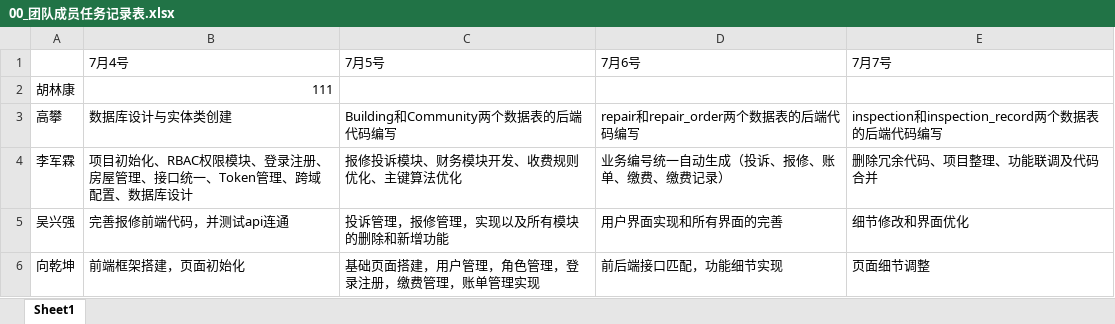
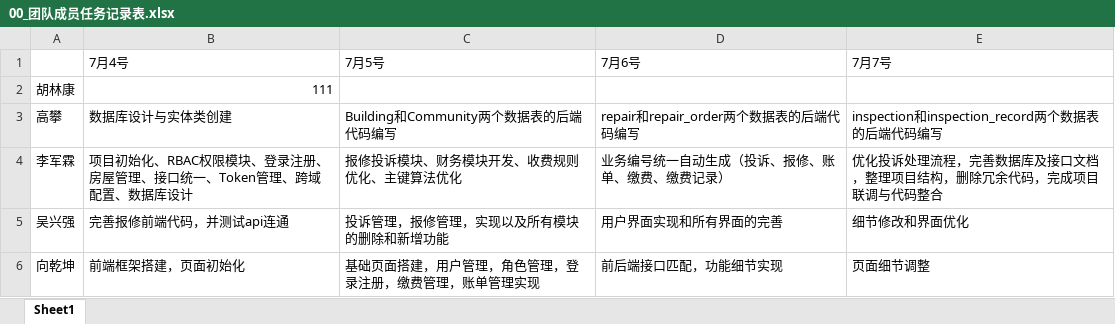
Before and after one commit to xiangqiankun1-stack/property-management, an Excel workbook: 00_团队成员任务记录表.xlsx, sheet Sheet1, drawn as a sheet; values as stored, in another font and other column widths than the file's, no borders; the diff names each change by its address in the sheet, - before the commit and + after, or states it on an @@ line.

Commit message:
111

```diff
--- a/00_团队成员任务记录表.xlsx (sheet Sheet1)
+++ b/00_团队成员任务记录表.xlsx (sheet Sheet1)
-E4 (7月7号): 删除冗余代码、项目整理、功能联调及代码合并
+E4 (7月7号): 优化投诉处理流程，完善数据库及接口文档，整理项目结构，删除冗余代码，完成项目联调与代码整合
```
